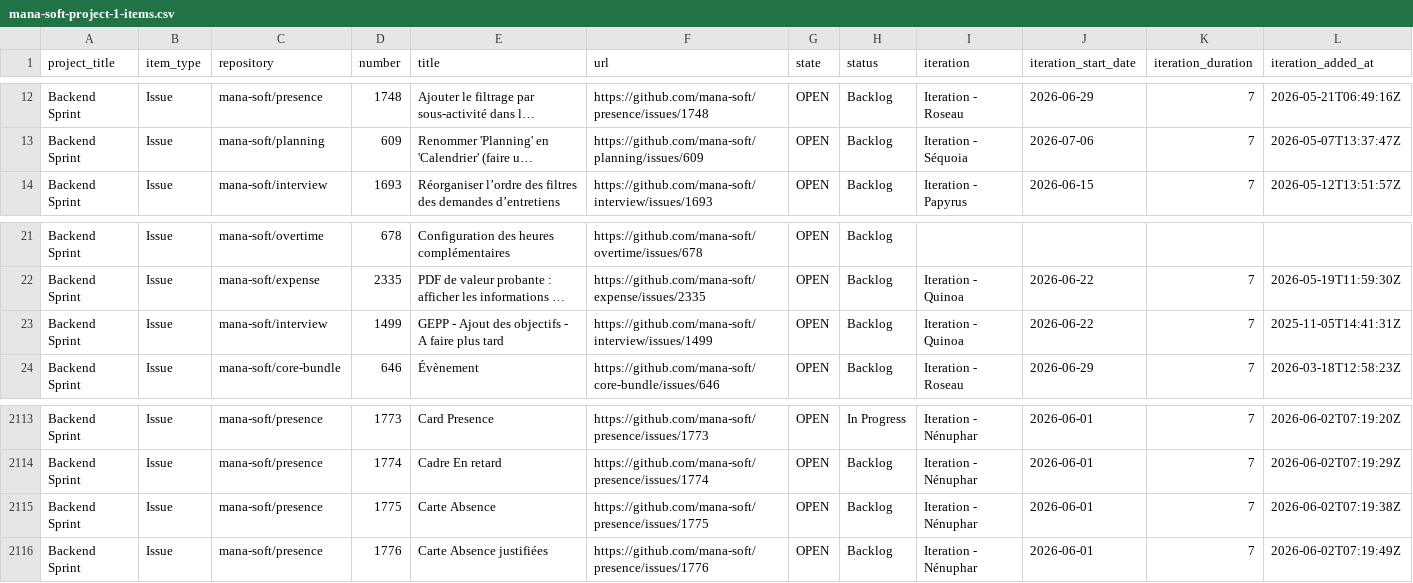
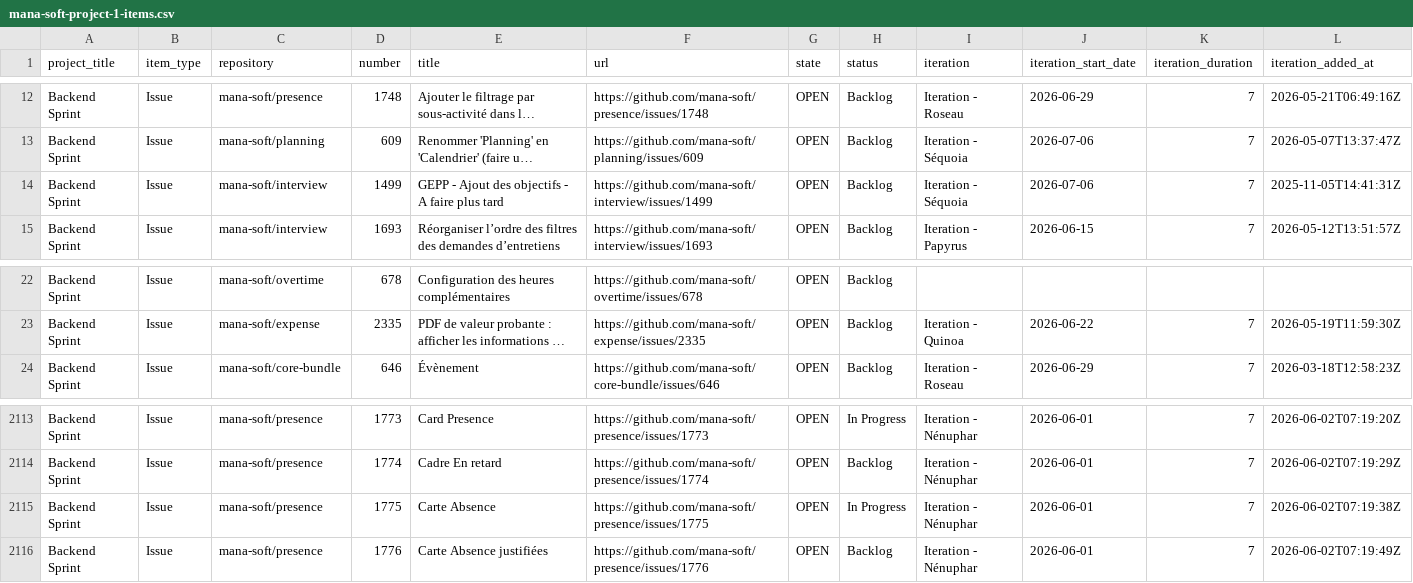
Before and after one commit to siven76/dev-dashboard, a CSV file: docs/briefs/mana-soft-project-1-items.csv, drawn as a sheet; only a part is shown, gaps mark what is left out; long unchanged cells end in …; removed rows and columns are numbered as before the commit, all else as after; rows hold the shown columns only; the diff names each change by its address in the sheet, - before the commit and + after, or states it on an @@ line.

```diff
--- a/docs/briefs/mana-soft-project-1-items.csv
+++ b/docs/briefs/mana-soft-project-1-items.csv
+row 14: Backend Sprint | Issue | mana-soft/interview | 1499 | GEPP - Ajout des objectifs - A faire plus tard | https://github.com/mana-soft/interview/issues/1499 | OPEN | Backlog | Iteration - Séquoia | 2026-07-06 | 7 | 2025-11-05T14:41:31Z
-row 23: Backend Sprint | Issue | mana-soft/interview | 1499 | GEPP - Ajout des objectifs - A faire plus tard | https://github.com/mana-soft/interview/issues/1499 | OPEN | Backlog | Iteration - Quinoa | 2026-06-22 | 7 | 2025-11-05T14:41:31Z
-H2115 (status): Backlog
+H2115 (status): In Progress
```
Also changed, not shown: 2 other files.
